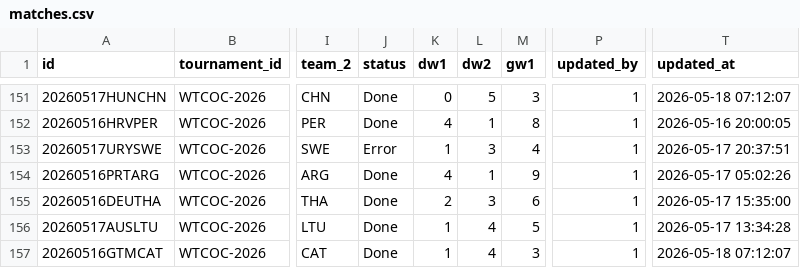
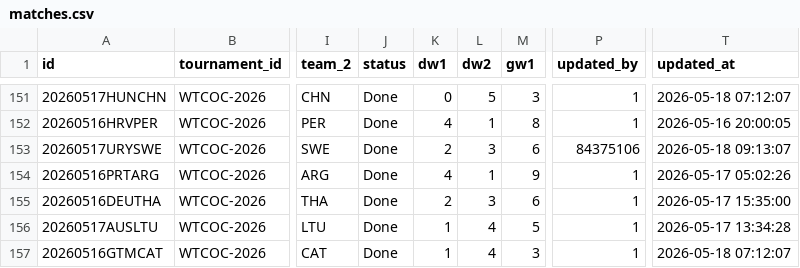
Before and after one commit to zaharik-ua/carcassonne-gg, a CSV file: auth-server/export/matches.csv, drawn as a sheet; only a part is shown, gaps mark what is left out; the diff names each change by its address in the sheet, - before the commit and + after, or states it on an @@ line.

```diff
--- a/auth-server/export/matches.csv
+++ b/auth-server/export/matches.csv
-J153 (status): Error
+J153 (status): Done
-K153 (dw1): 1
+K153 (dw1): 2
-M153 (gw1): 4
+M153 (gw1): 6
-P153 (updated_by): 1
+P153 (updated_by): 84375106
-T153 (updated_at): 2026-05-17 20:37:51
+T153 (updated_at): 2026-05-18 09:13:07
```
Also changed, not shown: auth-server/export/duels.csv.
